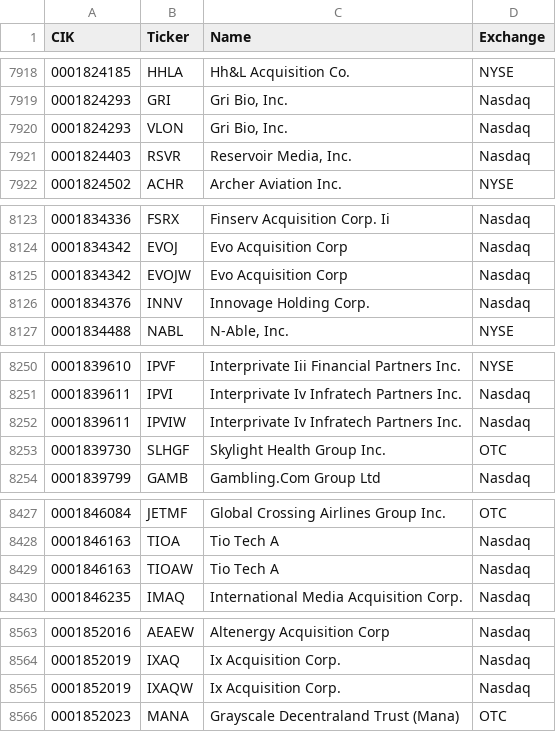
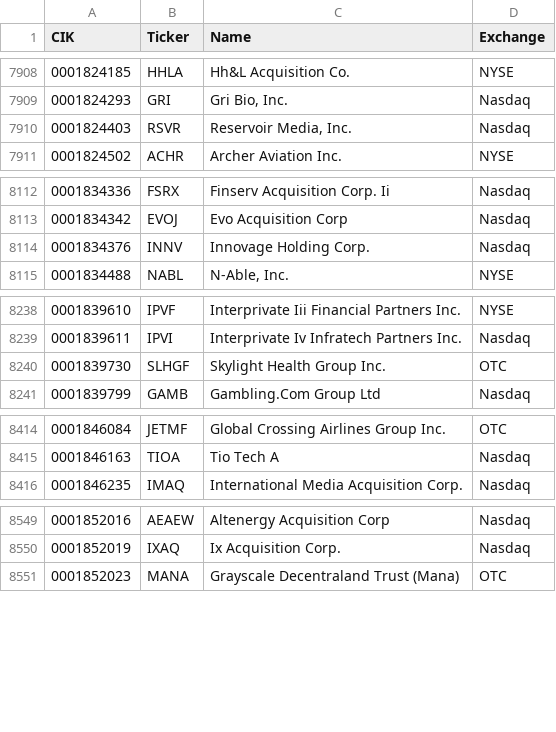
Before and after one commit to jadchaar/sec-cik-mapper, a CSV file: mappings/stocks/mappings.csv, drawn as a sheet; only a part is shown, gaps mark what is left out; the diff covers the shown part only.

```diff
--- a/mappings/stocks/mappings.csv
+++ b/mappings/stocks/mappings.csv
@@ -7919,3 +7909,2 @@ CIK,Ticker,Name,Exchange
 0001824293,GRI,"Gri Bio, Inc.",Nasdaq
-0001824293,VLON,"Gri Bio, Inc.",Nasdaq
 0001824403,RSVR,"Reservoir Media, Inc.",Nasdaq
@@ -8124,3 +8113,2 @@ CIK,Ticker,Name,Exchange
 0001834342,EVOJ,Evo Acquisition Corp,Nasdaq
-0001834342,EVOJW,Evo Acquisition Corp,Nasdaq
 0001834376,INNV,Innovage Holding Corp.,Nasdaq
@@ -8251,3 +8239,2 @@ CIK,Ticker,Name,Exchange
 0001839611,IPVI,Interprivate Iv Infratech Partners Inc.,Nasdaq
-0001839611,IPVIW,Interprivate Iv Infratech Partners Inc.,Nasdaq
 0001839730,SLHGF,Skylight Health Group Inc.,OTC
@@ -8428,3 +8415,2 @@ CIK,Ticker,Name,Exchange
 0001846163,TIOA,Tio Tech A,Nasdaq
-0001846163,TIOAW,Tio Tech A,Nasdaq
 0001846235,IMAQ,International Media Acquisition Corp.,Nasdaq
@@ -8564,3 +8550,2 @@ CIK,Ticker,Name,Exchange
 0001852019,IXAQ,Ix Acquisition Corp.,Nasdaq
-0001852019,IXAQW,Ix Acquisition Corp.,Nasdaq
 0001852023,MANA,Grayscale Decentraland Trust (Mana),OTC
```
Also changed, not shown: 4 added rows, 14 removed rows and 69 edited cells elsewhere in this file, 20 other files.
